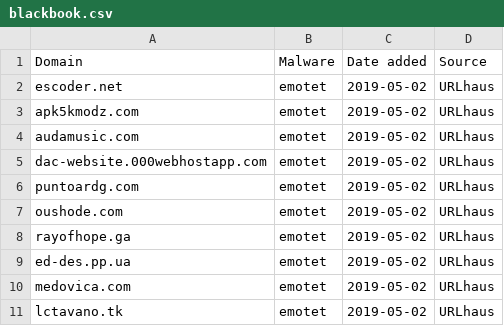
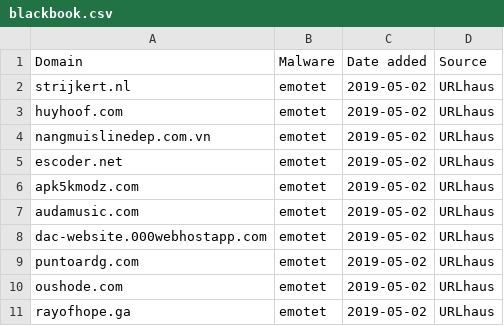
Before and after one commit to stamparm/blackbook, a CSV file: blackbook.csv, drawn as a sheet; only a part is shown; the shorter side is filled out with more unchanged rows; the diff names each change by its address in the sheet, - before the commit and + after, or states it on an @@ line.

Commit message:
Automatic update

```diff
--- a/blackbook.csv
+++ b/blackbook.csv
+row 2: strijkert.nl | emotet | 2019-05-02 | URLhaus
+row 3: huyhoof.com | emotet | 2019-05-02 | URLhaus
+row 4: nangmuislinedep.com.vn | emotet | 2019-05-02 | URLhaus
```
